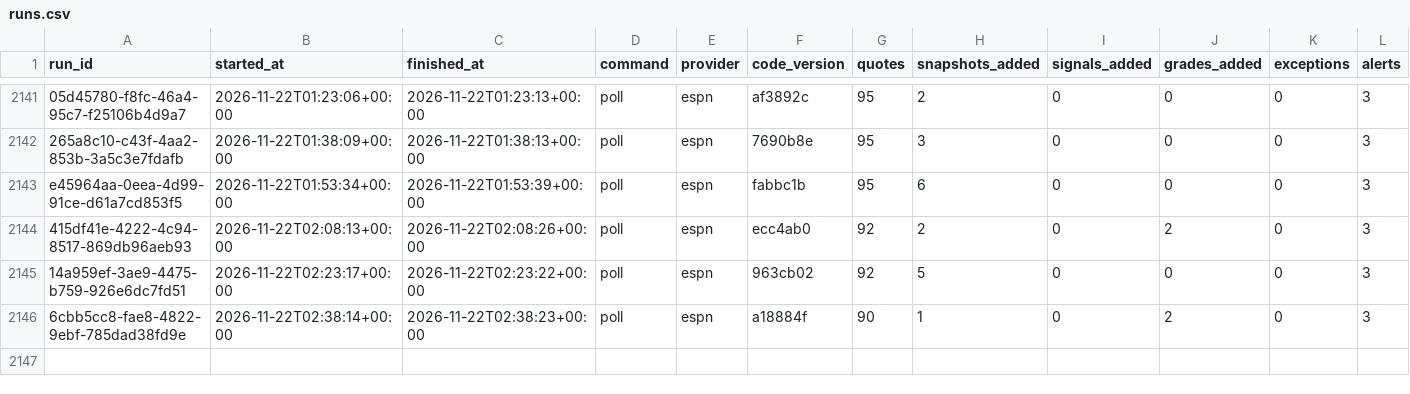
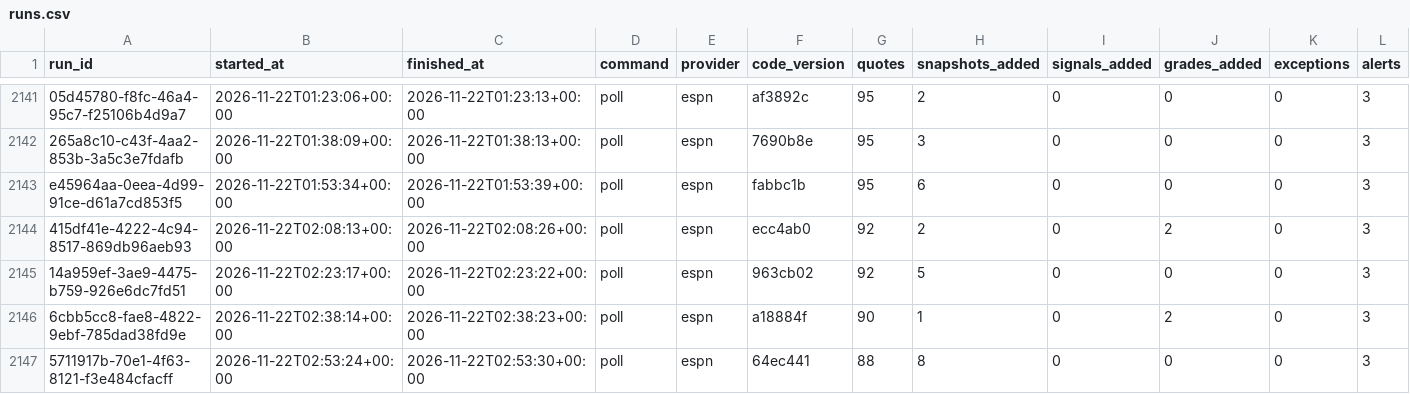
Before and after one commit to EdgeCash/Atlas, a CSV file: tracking/runs.csv, drawn as a sheet; only a part is shown, gaps mark what is left out; rows hold the shown columns only; the diff names each change by its address in the sheet, - before the commit and + after, or states it on an @@ line.

```diff
--- a/tracking/runs.csv
+++ b/tracking/runs.csv
+row 2147: 5711917b-70e1-4f63-8121-f3e484cfacff | 2026-11-22T02:53:24+00:00 | 2026-11-22T02:53:30+00:00 | poll | espn | 64ec441 | 88 | 8 | 0 | 0 | 0 | 3
```
Also changed, not shown: tracking/card_grades.csv, tracking/games.csv, 10 other files.
